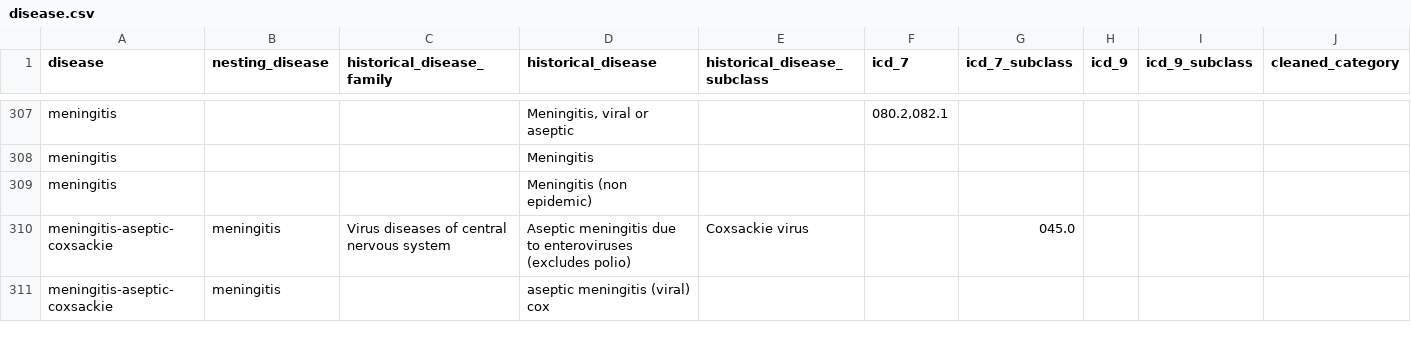
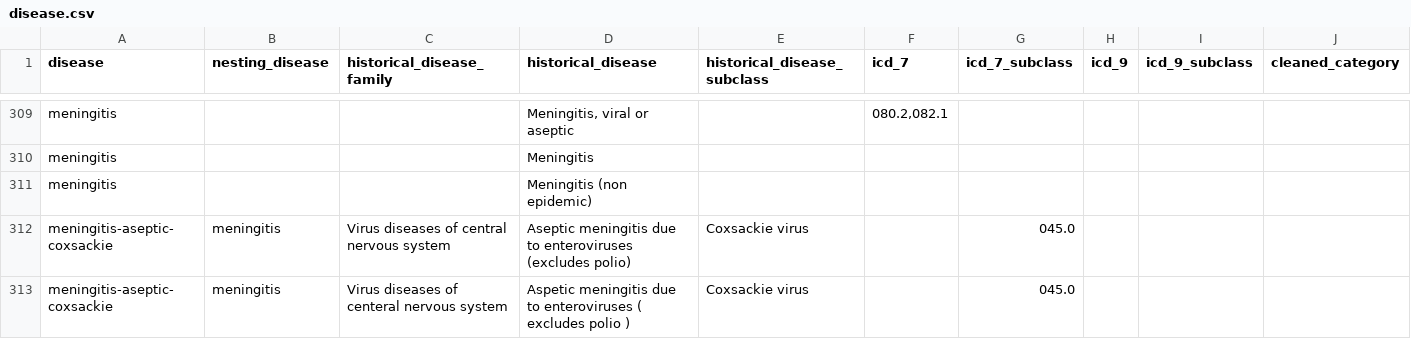
Before and after one commit to canmod/iidda, a CSV file: lookup-tables/disease.csv, drawn as a sheet; only a part is shown, gaps mark what is left out; the shorter side is filled out with more unchanged rows; rows hold the shown columns only; the diff covers the shown part only; the diff names each change by its address in the sheet, - before the commit and + after, or states it on an @@ line.

Commit message:
:rocket: update disease lookup table

```diff
--- a/lookup-tables/disease.csv
+++ b/lookup-tables/disease.csv
+row 313: meningitis-aseptic-coxsackie | meningitis | Virus diseases of centeral nervous system | Aspetic meningitis due to enteroviruses ( excludes polio ) | Coxsackie virus |  | 045.0
```
Also changed, not shown: 16 added rows and 9 edited cells elsewhere in this file.
